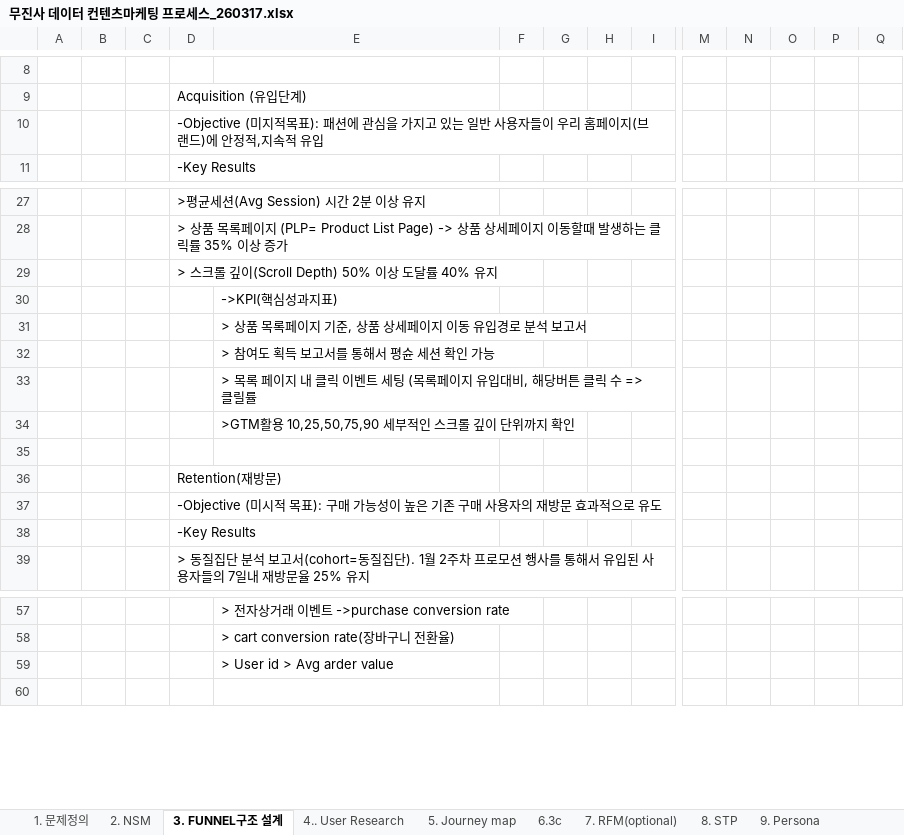
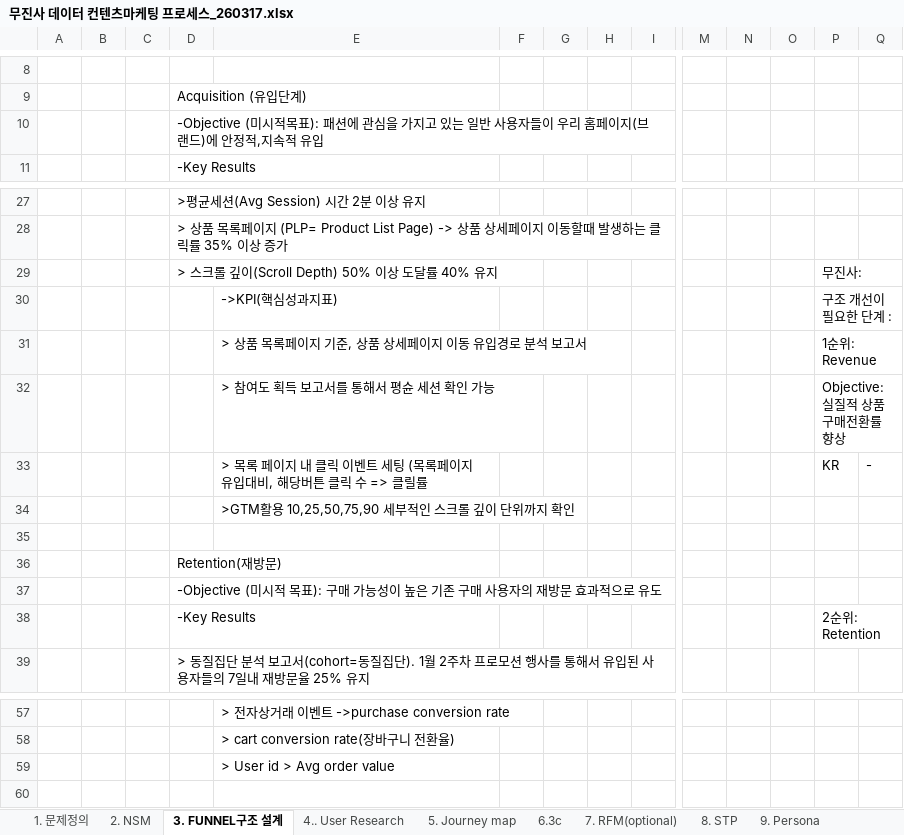
Before and after one commit to hayeonkim1/marketing-260115, an Excel workbook: marketing/무진사 데이터 컨텐츠마케팅 프로세스_260317.xlsx, sheet 3. FUNNEL구조 설계, drawn as a sheet; only a part is shown, gaps mark what is left out; values as stored, in another font and other column widths than the file's, no cell formats; removed rows and columns are numbered as before the commit, all else as after; rows hold the shown columns only; the diff names each change by its address in the sheet, - before the commit and + after, or states it on an @@ line.

```diff
--- a/marketing/무진사 데이터 컨텐츠마케팅 프로세스_260317.xlsx (sheet 3. FUNNEL구조 설계)
+++ b/marketing/무진사 데이터 컨텐츠마케팅 프로세스_260317.xlsx (sheet 3. FUNNEL구조 설계)
-D10: -Objective (미지적목표):…
+D10: -Objective (미시적목표):…
-P29: (empty)
+P29: 무진사:
-P30: (empty)
+P30: 구조 개선이 필요한 단계 :
-P31: (empty)
+P31: 1순위: Revenue
-P32: (empty)
+P32: Objective: 실질적 상품 구매전환률 향상
-row 33:  |  |  |  | > 목록 페이지 내 클릭 이벤트 세팅 (목록페이지 유입대비, 해당버튼 클릭 수 => 클릴률
+row 33:  |  |  |  | > 목록 페이지 내 클릭 이벤트 세팅 (목록페이지 유입대비, 해당버튼 클릭 수 => 클릴률 |  |  |  |  |  |  |  | KR | -
-P38: (empty)
+P38: 2순위: Retention
-E59: > User id > Avg arder value
+E59: > User id > Avg order value
```
Also changed, not shown: sheet 8. STP, sheet 10. SWOT, sheet 9. Persona, sheet 2. NSM, sheet 4.. User Research, other sheet tabs, cell formats, 49 other files.
